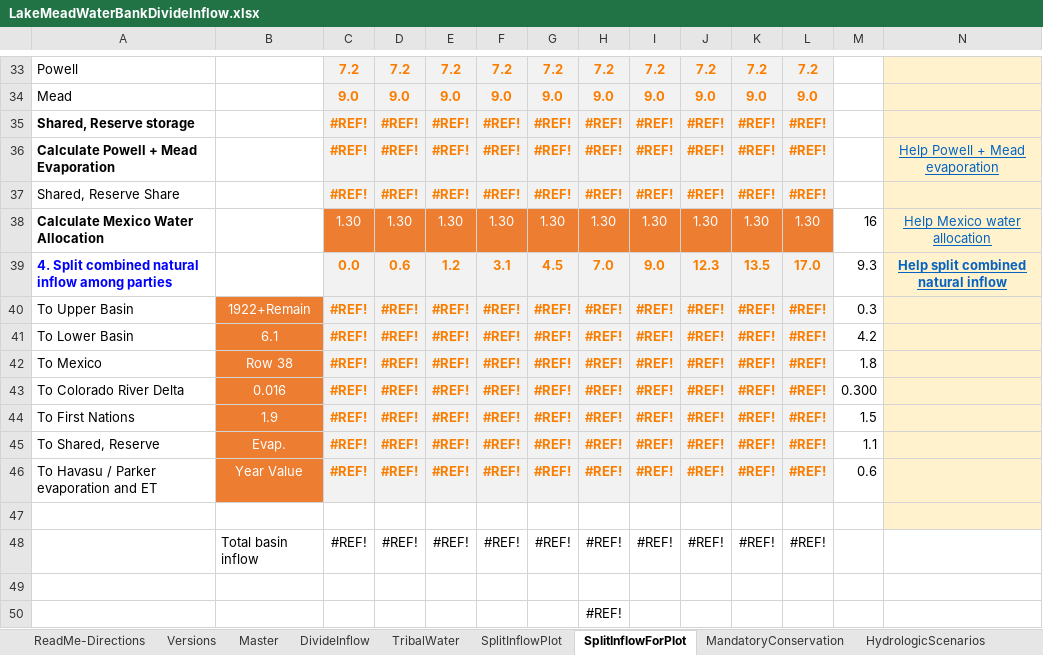
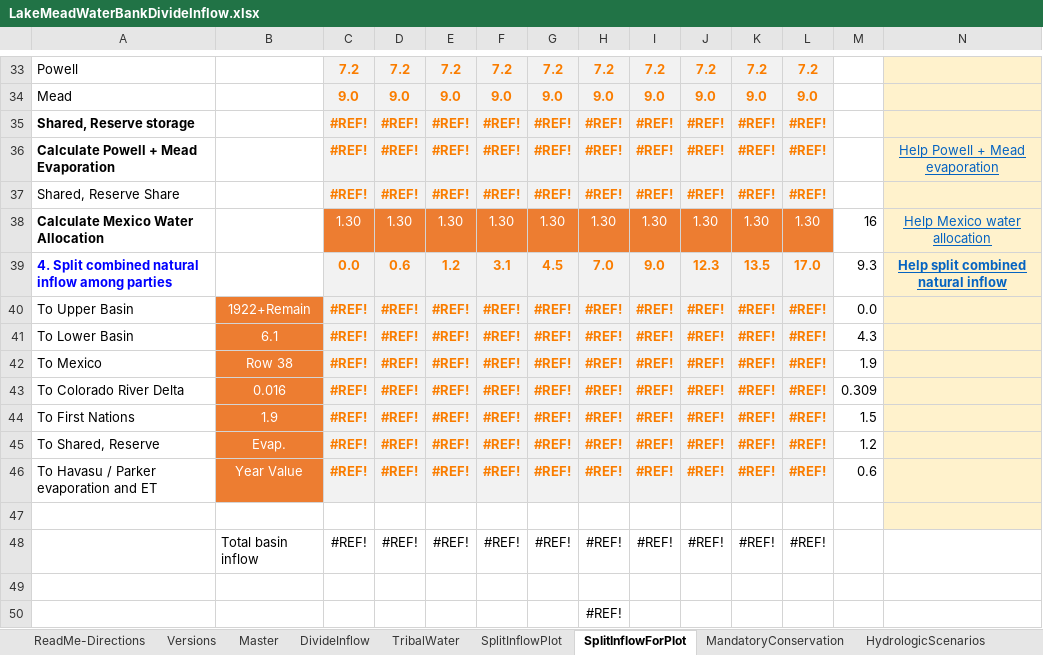
Before and after one commit to dzeke/ColoradoRiverCollaborate, an Excel workbook: LakeMeadWaterBankDivideInflow/LakeMeadWaterBankDivideInflow.xlsx, sheet SplitInflowForPlot, drawn as a sheet; only a part is shown, gaps mark what is left out; values as stored, in another font and other column widths than the file's, no borders; the diff names each change by its address in the sheet, - before the commit and + after, or states it on an @@ line.

```diff
--- a/LakeMeadWaterBankDivideInflow/LakeMeadWaterBankDivideInflow.xlsx (sheet SplitInflowForPlot)
+++ b/LakeMeadWaterBankDivideInflow/LakeMeadWaterBankDivideInflow.xlsx (sheet SplitInflowForPlot)
-M40: 0.3
+M40: 0.0
-M41: 4.2
+M41: 4.3
-M42: 1.8
+M42: 1.9
-M43: 0.300
+M43: 0.309
-M45: 1.1
+M45: 1.2
```
Also changed, not shown: sheet Master, sheet Versions, sheet ReadMe-Directions, hidden cells, charts or pictures, 2 other files.
